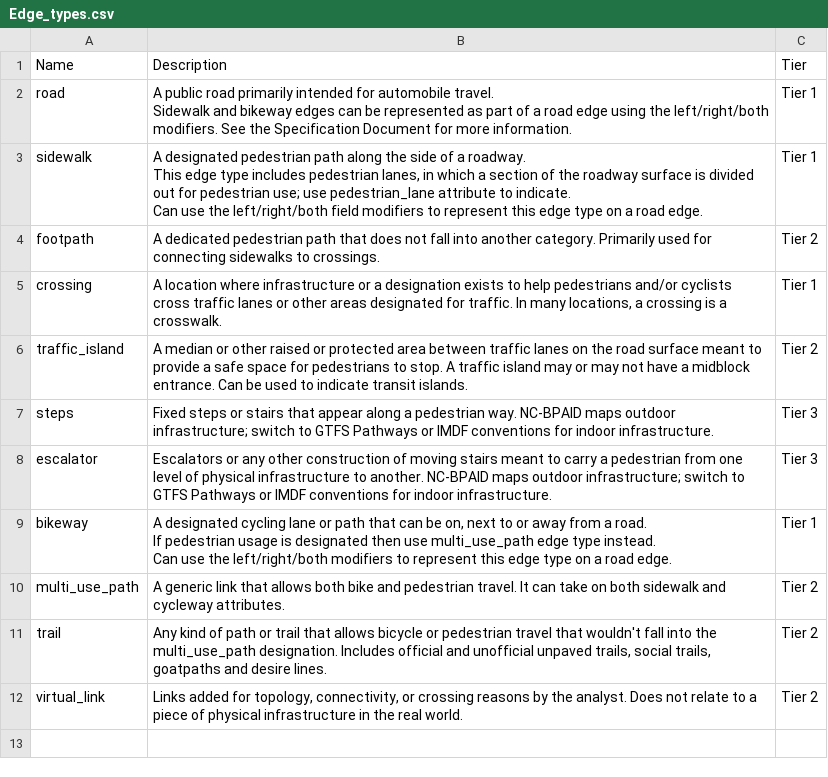
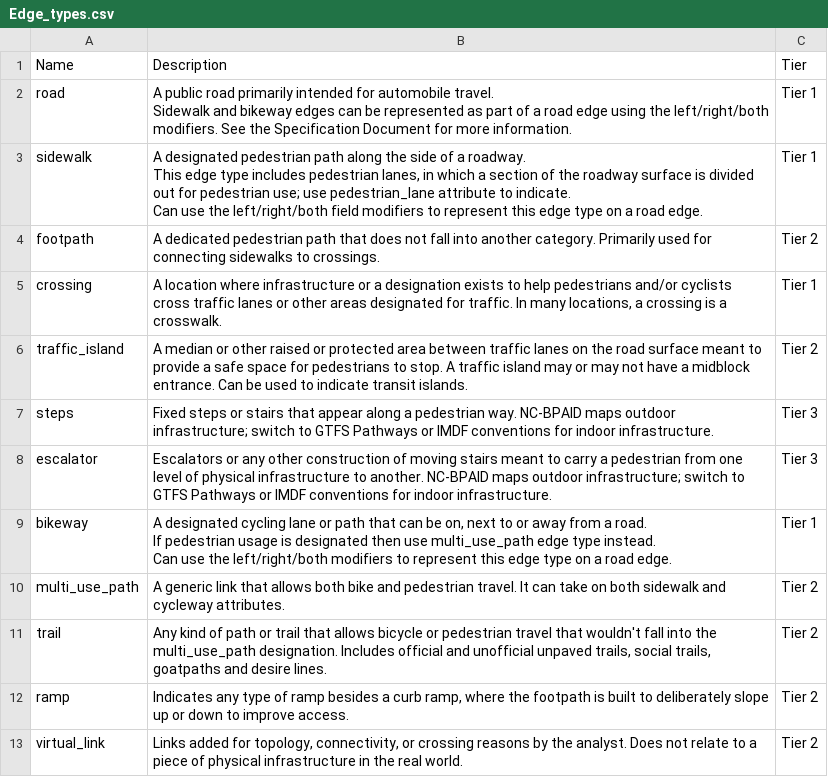
Before and after one commit to dotbts/BPA, a CSV file: gatis_explorer/data/Edge_types.csv, drawn as a sheet.

```diff
--- a/gatis_explorer/data/Edge_types.csv
+++ b/gatis_explorer/data/Edge_types.csv
@@ -21,2 +21,3 @@ multi_use_path,A generic link that allows both bike and pedestrian travel. It ca
 trail,"Any kind of path or trail that allows bicycle or pedestrian travel that wouldn't fall into the multi_use_path designation. Includes official and unofficial unpaved trails, social trails, goatpaths and desire lines.",Tier 2
+ramp,"Indicates any type of ramp besides a curb ramp, where the footpath is built to deliberately slope up or down to improve access.  ",Tier 2
 virtual_link,"Links added for topology, connectivity, or crossing reasons by the analyst. Does not relate to a piece of physical infrastructure in the real world.",Tier 2
```
Also changed, not shown: gatis_explorer/data/Edge_attributes.csv, gatis_explorer/data/Node_attributes.csv, 6 other files.
